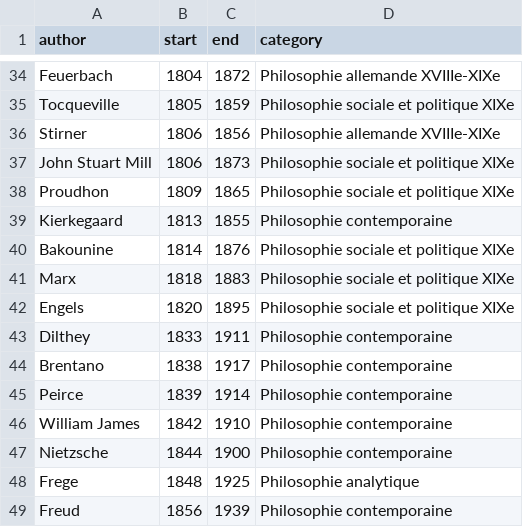
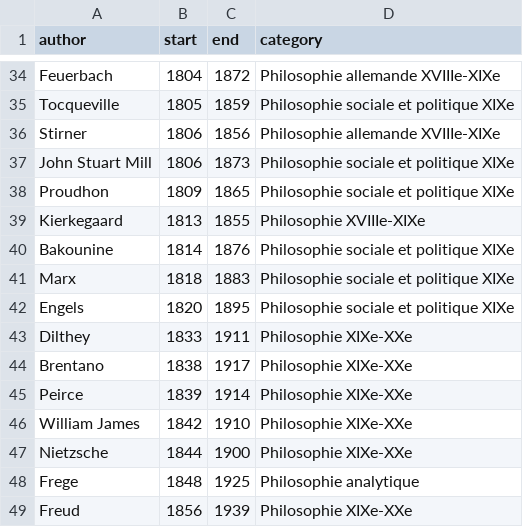
Before and after one commit to eyssette/frise-philo, a CSV file: data/philosophers-2.csv, drawn as a sheet; only a part is shown, gaps mark what is left out; the diff covers the shown part only.

```diff
--- a/data/philosophers-2.csv
+++ b/data/philosophers-2.csv
@@ -38,3 +38,3 @@ John Stuart Mill,1806,1873,Philosophie sociale et politique XIXe
 Proudhon,1809,1865,Philosophie sociale et politique XIXe
-Kierkegaard,1813,1855,Philosophie contemporaine
+Kierkegaard,1813,1855,Philosophie XVIIIe-XIXe
 Bakounine,1814,1876,Philosophie sociale et politique XIXe
@@ -42,8 +42,8 @@ Marx,1818,1883,Philosophie sociale et politique XIXe
 Engels,1820,1895,Philosophie sociale et politique XIXe
-Dilthey,1833,1911,Philosophie contemporaine
-Brentano,1838,1917,Philosophie contemporaine
-Peirce,1839,1914,Philosophie contemporaine
-William James,1842,1910,Philosophie contemporaine
-Nietzsche,1844,1900,Philosophie contemporaine
+Dilthey,1833,1911,Philosophie XIXe-XXe
+Brentano,1838,1917,Philosophie XIXe-XXe
+Peirce,1839,1914,Philosophie XIXe-XXe
+William James,1842,1910,Philosophie XIXe-XXe
+Nietzsche,1844,1900,Philosophie XIXe-XXe
 Frege,1848,1925,Philosophie analytique
-Freud,1856,1939,Philosophie contemporaine
+Freud,1856,1939,Philosophie XIXe-XXe
```
Also changed, not shown: 24 edited cells elsewhere in this file, 1 other file.
